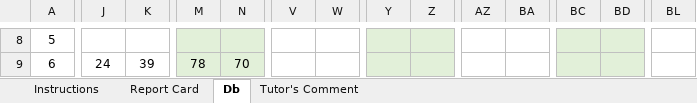
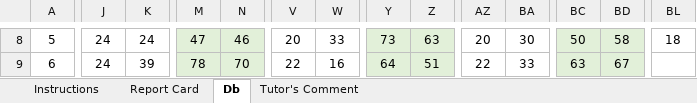
Before and after one commit to Solayof/excel_with_python, an Excel workbook: JSS-2A-2024-2025.xlsx, sheet Db, drawn as a sheet; only a part is shown, gaps mark what is left out; values as stored, in another font and other column widths than the file's, no borders; the diff covers the shown part only; the diff names each change by its address in the sheet, - before the commit and + after, or states it on an @@ line.

```diff
--- a/JSS-2A-2024-2025.xlsx (sheet Db)
+++ b/JSS-2A-2024-2025.xlsx (sheet Db)
-J8: (empty)
+J8: 24
-K8: (empty)
+K8: 24
-M8: (empty)
+M8: 47
-N8: (empty)
+N8: 46
-V8: (empty)
+V8: 20
-W8: (empty)
+W8: 33
-Y8: (empty)
+Y8: 73
-Z8: (empty)
+Z8: 63
-AZ8: (empty)
+AZ8: 20
-BA8: (empty)
+BA8: 30
-BC8: (empty)
+BC8: 50
-BD8: (empty)
+BD8: 58
-BL8: (empty)
+BL8: 18
-V9: (empty)
+V9: 22
-W9: (empty)
+W9: 16
-Y9: (empty)
+Y9: 64
-Z9: (empty)
+Z9: 51
-AZ9: (empty)
+AZ9: 22
-BA9: (empty)
+BA9: 33
-BC9: (empty)
+BC9: 63
-BD9: (empty)
+BD9: 67
```
Also changed, not shown: 587 edited cells elsewhere in this sheet, 1 other file.
